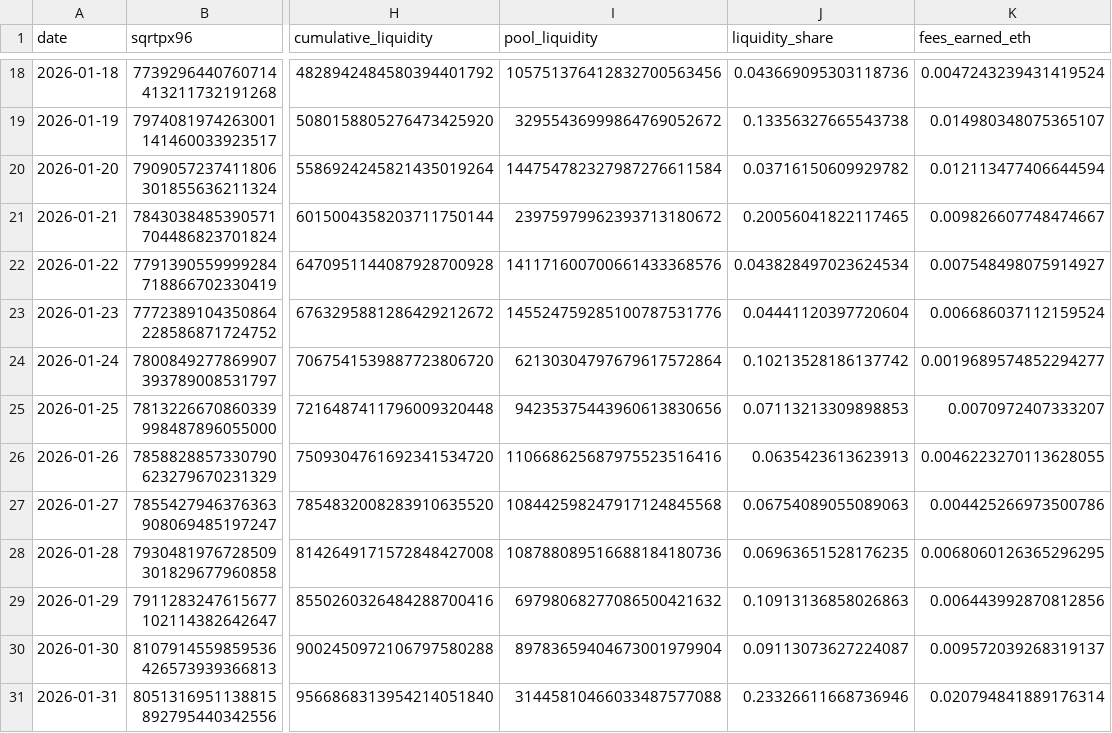
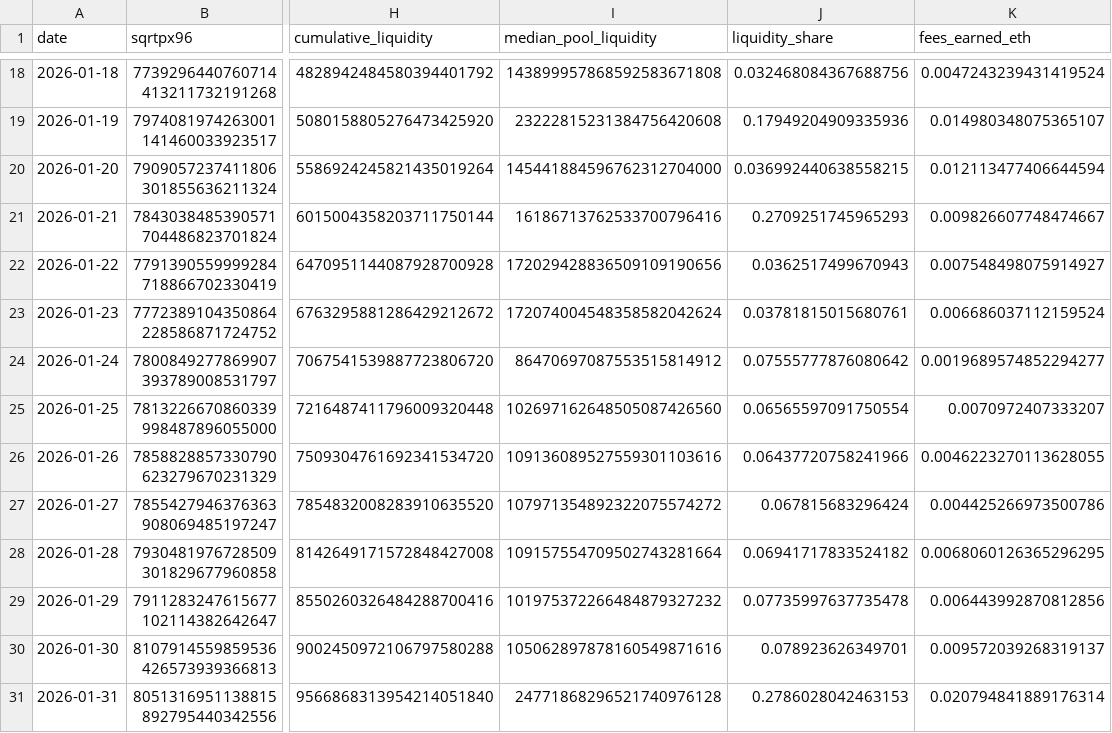
Before and after one commit to charliemarketplace/op-buybacks, a CSV file: data/lp_daily_results.csv, drawn as a sheet; only a part is shown, gaps mark what is left out; the diff covers the shown part only; the diff names each change by its address in the sheet, - before the commit and + after, or states it on an @@ line.

Commit message:
median LP stats daily level
daily level stats not used just interesting to see

```diff
--- a/data/lp_daily_results.csv
+++ b/data/lp_daily_results.csv
-I1: pool_liquidity
+I1: median_pool_liquidity
-I18 (median_pool_liquidity): 105751376412832700563456
+I18 (median_pool_liquidity): 143899957868592583671808
-J18 (liquidity_share): 0.043669095303118736
+J18 (liquidity_share): 0.032468084367688756
-I19 (median_pool_liquidity): 32955436999864769052672
+I19 (median_pool_liquidity): 23222815231384756420608
-J19 (liquidity_share): 0.13356327665543738
+J19 (liquidity_share): 0.17949204909335936
-I20 (median_pool_liquidity): 144754782327987276611584
+I20 (median_pool_liquidity): 145441884596762312704000
-J20 (liquidity_share): 0.03716150609929782
+J20 (liquidity_share): 0.036992440638558215
-I21 (median_pool_liquidity): 23975979962393713180672
+I21 (median_pool_liquidity): 16186713762533700796416
-J21 (liquidity_share): 0.20056041822117465
+J21 (liquidity_share): 0.2709251745965293
-I22 (median_pool_liquidity): 141171600700661433368576
+I22 (median_pool_liquidity): 172029428836509109190656
-J22 (liquidity_share): 0.043828497023624534
+J22 (liquidity_share): 0.0362517499670943
-I23 (median_pool_liquidity): 145524759285100787531776
+I23 (median_pool_liquidity): 172074004548358582042624
-J23 (liquidity_share): 0.04441120397720604
+J23 (liquidity_share): 0.03781815015680761
-I24 (median_pool_liquidity): 62130304797679617572864
+I24 (median_pool_liquidity): 86470697087553515814912
-J24 (liquidity_share): 0.10213528186137742
+J24 (liquidity_share): 0.07555777876080642
-I25 (median_pool_liquidity): 94235375443960613830656
+I25 (median_pool_liquidity): 102697162648505087426560
-J25 (liquidity_share): 0.07113213309898853
+J25 (liquidity_share): 0.06565597091750554
-I26 (median_pool_liquidity): 110668625687975523516416
+I26 (median_pool_liquidity): 109136089527559301103616
-J26 (liquidity_share): 0.0635423613623913
+J26 (liquidity_share): 0.06437720758241966
-I27 (median_pool_liquidity): 108442598247917124845568
+I27 (median_pool_liquidity): 107971354892322075574272
-J27 (liquidity_share): 0.06754089055089063
+J27 (liquidity_share): 0.067815683296424
-I28 (median_pool_liquidity): 108788089516688184180736
+I28 (median_pool_liquidity): 109157554709502743281664
-J28 (liquidity_share): 0.06963651528176235
+J28 (liquidity_share): 0.06941717833524182
-I29 (median_pool_liquidity): 69798068277086500421632
+I29 (median_pool_liquidity): 101975372266484879327232
-J29 (liquidity_share): 0.10913136858026863
+J29 (liquidity_share): 0.07735997637735478
-I30 (median_pool_liquidity): 89783659404673001979904
+I30 (median_pool_liquidity): 105062897878160549871616
-J30 (liquidity_share): 0.09113073627224087
+J30 (liquidity_share): 0.078923626349701
-I31 (median_pool_liquidity): 31445810466033487577088
+I31 (median_pool_liquidity): 24771868296521740976128
-J31 (liquidity_share): 0.23326611668736946
+J31 (liquidity_share): 0.2786028042463153
```
Also changed, not shown: 32 edited cells elsewhere in this file, 2 other files.
